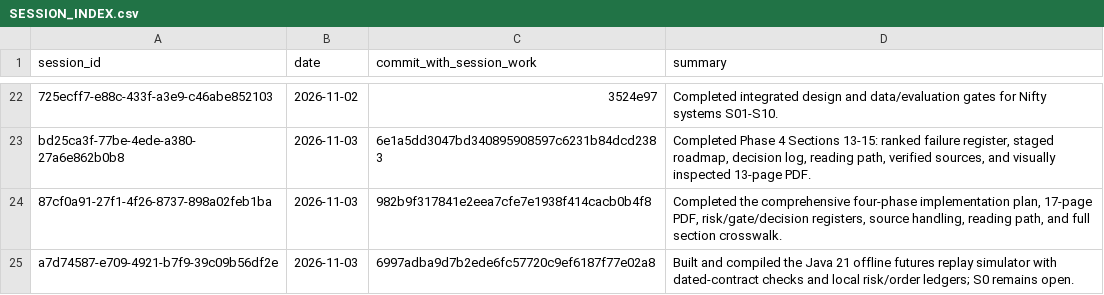
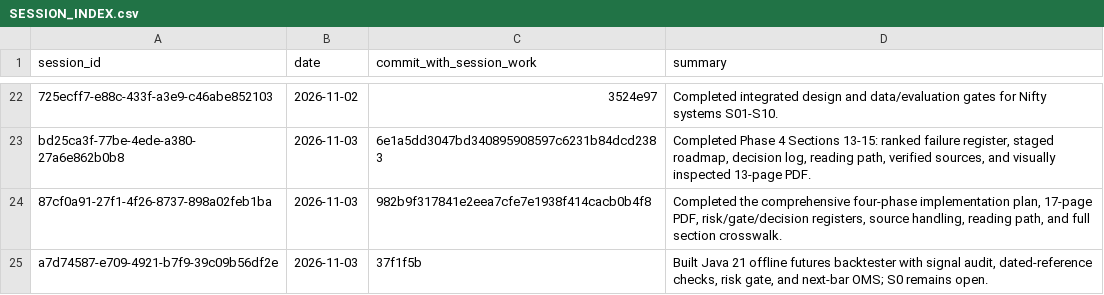
Before and after one commit to Mscient/Intra, a CSV file: research/SESSION_INDEX.csv, drawn as a sheet; only a part is shown, gaps mark what is left out.

Commit message:
Update simulator implementation session index

```diff
--- a/research/SESSION_INDEX.csv
+++ b/research/SESSION_INDEX.csv
@@ -24,2 +24,2 @@ bd25ca3f-77be-4ede-a380-27a6e862b0b8,2026-11-03,6e1a5dd3047bd340895908597c6231b8
 87cf0a91-27f1-4f26-8737-898a02feb1ba,2026-11-03,982b9f317841e2eea7cfe7e1938f414cacb0b4f8,"Completed the comprehensive four-phase implementation plan, 17-page PDF, risk/gate/decision registers, source handling, reading path, and full section crosswalk."
-a7d74587-e709-4921-b7f9-39c09b56df2e,2026-11-03,6997adba9d7b2ede6fc57720c9ef6187f77e02a8,"Built and compiled the Java 21 offline futures replay simulator with dated-contract checks and local risk/order ledgers; S0 remains open."
+a7d74587-e709-4921-b7f9-39c09b56df2e,2026-11-03,37f1f5b,"Built Java 21 offline futures backtester with signal audit, dated-reference checks, risk gate, and next-bar OMS; S0 remains open."
```
